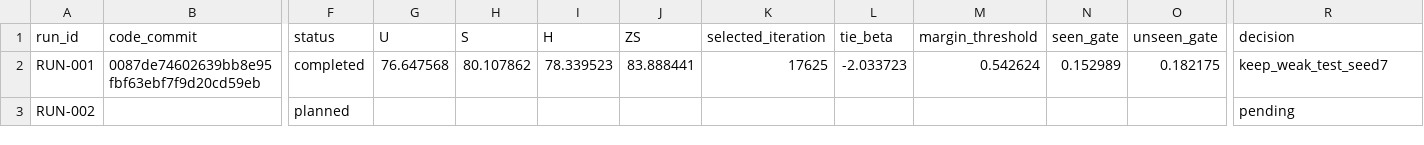
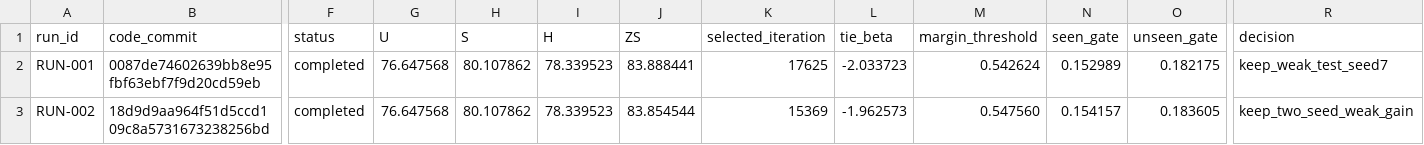
Before and after one commit to GetlotMoney/gzsl-paper, a CSV file: experiments/v2/innovation/INNOVATION-058_agct/PARAMETER_MATRIX.csv, drawn as a sheet; only a part is shown, gaps mark what is left out; the diff names each change by its address in the sheet, - before the commit and + after, or states it on an @@ line.

Commit message:
record AGCT two-seed support

```diff
--- a/experiments/v2/innovation/INNOVATION-058_agct/PARAMETER_MATRIX.csv
+++ b/experiments/v2/innovation/INNOVATION-058_agct/PARAMETER_MATRIX.csv
-B3 (code_commit): (empty)
+B3 (code_commit): 18d9d9aa964f51d5ccd109c8a5731673238256bd
-F3 (status): planned
+F3 (status): completed
-G3 (U): (empty)
+G3 (U): 76.647568
-H3 (S): (empty)
+H3 (S): 80.107862
-I3 (H): (empty)
+I3 (H): 78.339523
-J3 (ZS): (empty)
+J3 (ZS): 83.854544
-K3 (selected_iteration): (empty)
+K3 (selected_iteration): 15369
-L3 (tie_beta): (empty)
+L3 (tie_beta): -1.962573
-M3 (margin_threshold): (empty)
+M3 (margin_threshold): 0.547560
-N3 (seen_gate): (empty)
+N3 (seen_gate): 0.154157
-O3 (unseen_gate): (empty)
+O3 (unseen_gate): 0.183605
-R3 (decision): pending
+R3 (decision): keep_two_seed_weak_gain
```
Also changed, not shown: 7 other files.
